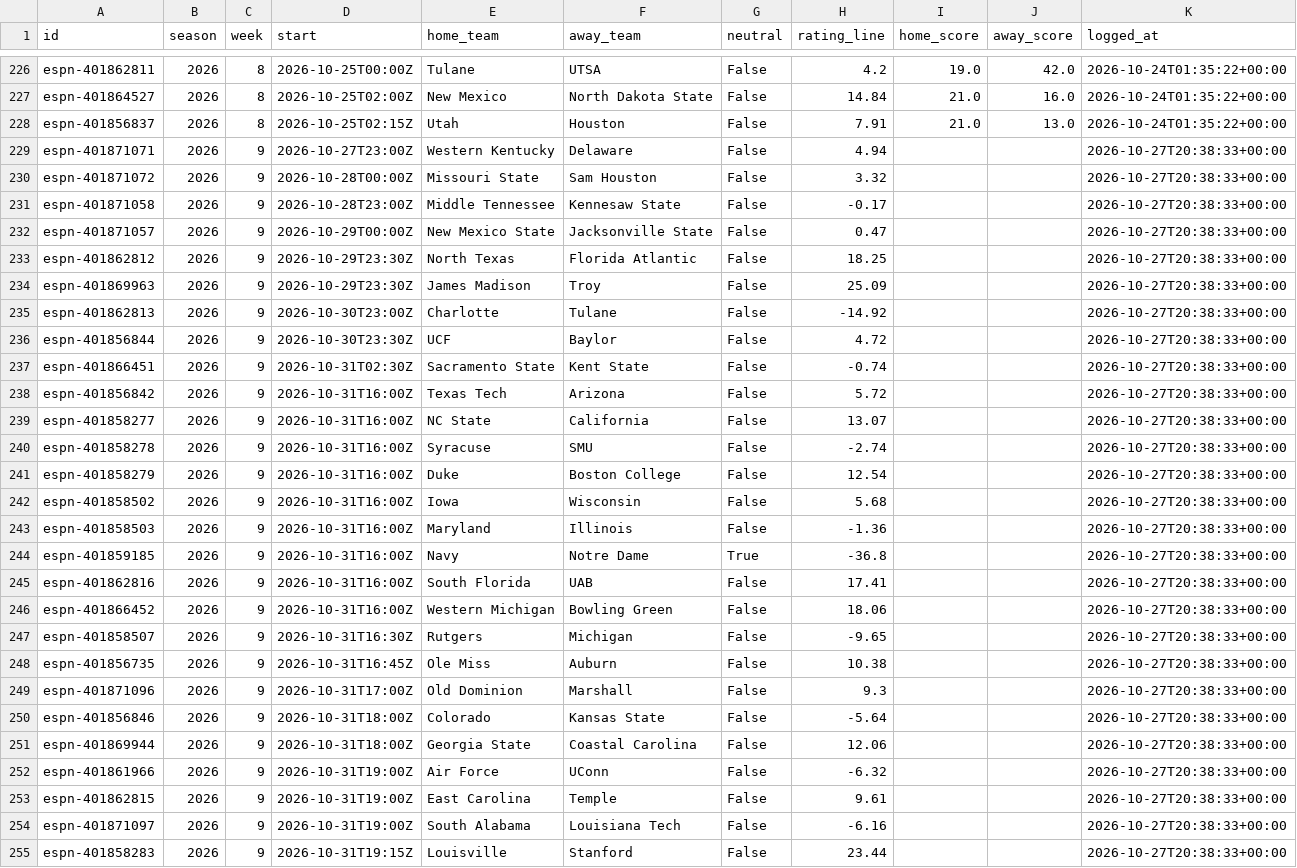
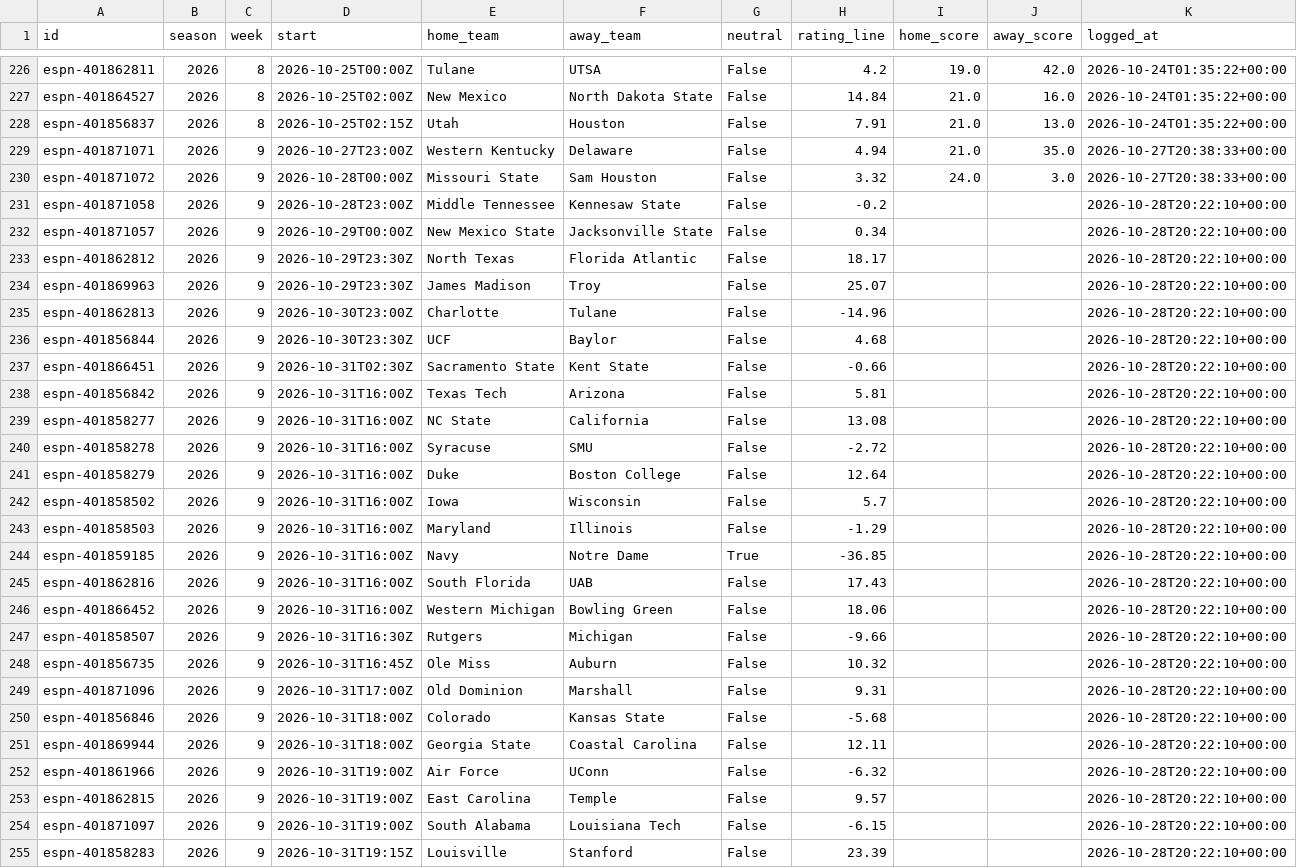
Before and after one commit to ant56-arch/ant56-arch.github.io, a CSV file: nfl-cfb/data/tracking/cfb_ratings_log.csv, drawn as a sheet; only a part is shown, gaps mark what is left out; the diff covers the shown part only.

```diff
--- a/nfl-cfb/data/tracking/cfb_ratings_log.csv
+++ b/nfl-cfb/data/tracking/cfb_ratings_log.csv
@@ -228,28 +228,28 @@ espn-401864527,2026,8,2026-10-25T02:00Z,New Mexico,North Dakota State,False,14.8
 espn-401856837,2026,8,2026-10-25T02:15Z,Utah,Houston,False,7.91,21.0,13.0,2026-10-24T01:35:22+00:00
-espn-401871071,2026,9,2026-10-27T23:00Z,Western Kentucky,Delaware,False,4.94,,,2026-10-27T20:38:33+00:00
-espn-401871072,2026,9,2026-10-28T00:00Z,Missouri State,Sam Houston,False,3.32,,,2026-10-27T20:38:33+00:00
-espn-401871058,2026,9,2026-10-28T23:00Z,Middle Tennessee,Kennesaw State,False,-0.17,,,2026-10-27T20:38:33+00:00
-espn-401871057,2026,9,2026-10-29T00:00Z,New Mexico State,Jacksonville State,False,0.47,,,2026-10-27T20:38:33+00:00
-espn-401862812,2026,9,2026-10-29T23:30Z,North Texas,Florida Atlantic,False,18.25,,,2026-10-27T20:38:33+00:00
-espn-401869963,2026,9,2026-10-29T23:30Z,James Madison,Troy,False,25.09,,,2026-10-27T20:38:33+00:00
-espn-401862813,2026,9,2026-10-30T23:00Z,Charlotte,Tulane,False,-14.92,,,2026-10-27T20:38:33+00:00
-espn-401856844,2026,9,2026-10-30T23:30Z,UCF,Baylor,False,4.72,,,2026-10-27T20:38:33+00:00
-espn-401866451,2026,9,2026-10-31T02:30Z,Sacramento State,Kent State,False,-0.74,,,2026-10-27T20:38:33+00:00
-espn-401856842,2026,9,2026-10-31T16:00Z,Texas Tech,Arizona,False,5.72,,,2026-10-27T20:38:33+00:00
-espn-401858277,2026,9,2026-10-31T16:00Z,NC State,California,False,13.07,,,2026-10-27T20:38:33+00:00
-espn-401858278,2026,9,2026-10-31T16:00Z,Syracuse,SMU,False,-2.74,,,2026-10-27T20:38:33+00:00
-espn-401858279,2026,9,2026-10-31T16:00Z,Duke,Boston College,False,12.54,,,2026-10-27T20:38:33+00:00
-espn-401858502,2026,9,2026-10-31T16:00Z,Iowa,Wisconsin,False,5.68,,,2026-10-27T20:38:33+00:00
-espn-401858503,2026,9,2026-10-31T16:00Z,Maryland,Illinois,False,-1.36,,,2026-10-27T20:38:33+00:00
-espn-401859185,2026,9,2026-10-31T16:00Z,Navy,Notre Dame,True,-36.8,,,2026-10-27T20:38:33+00:00
-espn-401862816,2026,9,2026-10-31T16:00Z,South Florida,UAB,False,17.41,,,2026-10-27T20:38:33+00:00
-espn-401866452,2026,9,2026-10-31T16:00Z,Western Michigan,Bowling Green,False,18.06,,,2026-10-27T20:38:33+00:00
-espn-401858507,2026,9,2026-10-31T16:30Z,Rutgers,Michigan,False,-9.65,,,2026-10-27T20:38:33+00:00
-espn-401856735,2026,9,2026-10-31T16:45Z,Ole Miss,Auburn,False,10.38,,,2026-10-27T20:38:33+00:00
-espn-401871096,2026,9,2026-10-31T17:00Z,Old Dominion,Marshall,False,9.3,,,2026-10-27T20:38:33+00:00
-espn-401856846,2026,9,2026-10-31T18:00Z,Colorado,Kansas State,False,-5.64,,,2026-10-27T20:38:33+00:00
-espn-401869944,2026,9,2026-10-31T18:00Z,Georgia State,Coastal Carolina,False,12.06,,,2026-10-27T20:38:33+00:00
-espn-401861966,2026,9,2026-10-31T19:00Z,Air Force,UConn,False,-6.32,,,2026-10-27T20:38:33+00:00
-espn-401862815,2026,9,2026-10-31T19:00Z,East Carolina,Temple,False,9.61,,,2026-10-27T20:38:33+00:00
-espn-401871097,2026,9,2026-10-31T19:00Z,South Alabama,Louisiana Tech,False,-6.16,,,2026-10-27T20:38:33+00:00
-espn-401858283,2026,9,2026-10-31T19:15Z,Louisville,Stanford,False,23.44,,,2026-10-27T20:38:33+00:00
+espn-401871071,2026,9,2026-10-27T23:00Z,Western Kentucky,Delaware,False,4.94,21.0,35.0,2026-10-27T20:38:33+00:00
+espn-401871072,2026,9,2026-10-28T00:00Z,Missouri State,Sam Houston,False,3.32,24.0,3.0,2026-10-27T20:38:33+00:00
+espn-401871058,2026,9,2026-10-28T23:00Z,Middle Tennessee,Kennesaw State,False,-0.2,,,2026-10-28T20:22:10+00:00
+espn-401871057,2026,9,2026-10-29T00:00Z,New Mexico State,Jacksonville State,False,0.34,,,2026-10-28T20:22:10+00:00
+espn-401862812,2026,9,2026-10-29T23:30Z,North Texas,Florida Atlantic,False,18.17,,,2026-10-28T20:22:10+00:00
+espn-401869963,2026,9,2026-10-29T23:30Z,James Madison,Troy,False,25.07,,,2026-10-28T20:22:10+00:00
+espn-401862813,2026,9,2026-10-30T23:00Z,Charlotte,Tulane,False,-14.96,,,2026-10-28T20:22:10+00:00
+espn-401856844,2026,9,2026-10-30T23:30Z,UCF,Baylor,False,4.68,,,2026-10-28T20:22:10+00:00
+espn-401866451,2026,9,2026-10-31T02:30Z,Sacramento State,Kent State,False,-0.66,,,2026-10-28T20:22:10+00:00
+espn-401856842,2026,9,2026-10-31T16:00Z,Texas Tech,Arizona,False,5.81,,,2026-10-28T20:22:10+00:00
+espn-401858277,2026,9,2026-10-31T16:00Z,NC State,California,False,13.08,,,2026-10-28T20:22:10+00:00
+espn-401858278,2026,9,2026-10-31T16:00Z,Syracuse,SMU,False,-2.72,,,2026-10-28T20:22:10+00:00
+espn-401858279,2026,9,2026-10-31T16:00Z,Duke,Boston College,False,12.64,,,2026-10-28T20:22:10+00:00
+espn-401858502,2026,9,2026-10-31T16:00Z,Iowa,Wisconsin,False,5.7,,,2026-10-28T20:22:10+00:00
+espn-401858503,2026,9,2026-10-31T16:00Z,Maryland,Illinois,False,-1.29,,,2026-10-28T20:22:10+00:00
+espn-401859185,2026,9,2026-10-31T16:00Z,Navy,Notre Dame,True,-36.85,,,2026-10-28T20:22:10+00:00
+espn-401862816,2026,9,2026-10-31T16:00Z,South Florida,UAB,False,17.43,,,2026-10-28T20:22:10+00:00
+espn-401866452,2026,9,2026-10-31T16:00Z,Western Michigan,Bowling Green,False,18.06,,,2026-10-28T20:22:10+00:00
+espn-401858507,2026,9,2026-10-31T16:30Z,Rutgers,Michigan,False,-9.66,,,2026-10-28T20:22:10+00:00
+espn-401856735,2026,9,2026-10-31T16:45Z,Ole Miss,Auburn,False,10.32,,,2026-10-28T20:22:10+00:00
+espn-401871096,2026,9,2026-10-31T17:00Z,Old Dominion,Marshall,False,9.31,,,2026-10-28T20:22:10+00:00
+espn-401856846,2026,9,2026-10-31T18:00Z,Colorado,Kansas State,False,-5.68,,,2026-10-28T20:22:10+00:00
+espn-401869944,2026,9,2026-10-31T18:00Z,Georgia State,Coastal Carolina,False,12.11,,,2026-10-28T20:22:10+00:00
+espn-401861966,2026,9,2026-10-31T19:00Z,Air Force,UConn,False,-6.32,,,2026-10-28T20:22:10+00:00
+espn-401862815,2026,9,2026-10-31T19:00Z,East Carolina,Temple,False,9.57,,,2026-10-28T20:22:10+00:00
+espn-401871097,2026,9,2026-10-31T19:00Z,South Alabama,Louisiana Tech,False,-6.15,,,2026-10-28T20:22:10+00:00
+espn-401858283,2026,9,2026-10-31T19:15Z,Louisville,Stanford,False,23.39,,,2026-10-28T20:22:10+00:00
```
Also changed, not shown: 3 added rows and 58 edited cells elsewhere in this file, nfl-cfb/data/tracking/cfb_predictions_log.csv, nfl-cfb/data/tracking/predictions_log.csv, 3 other files.
